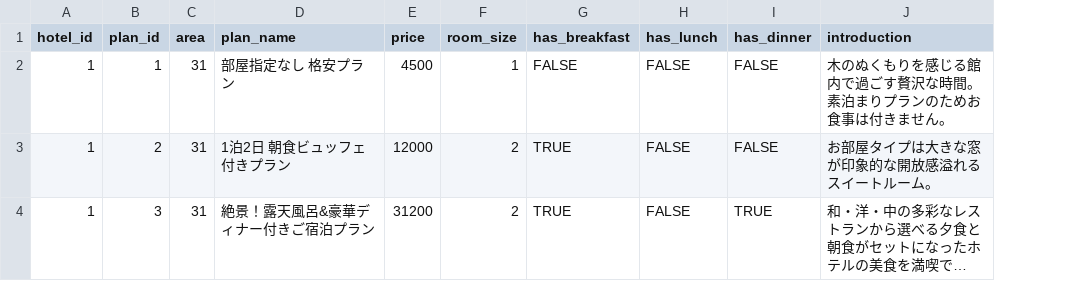
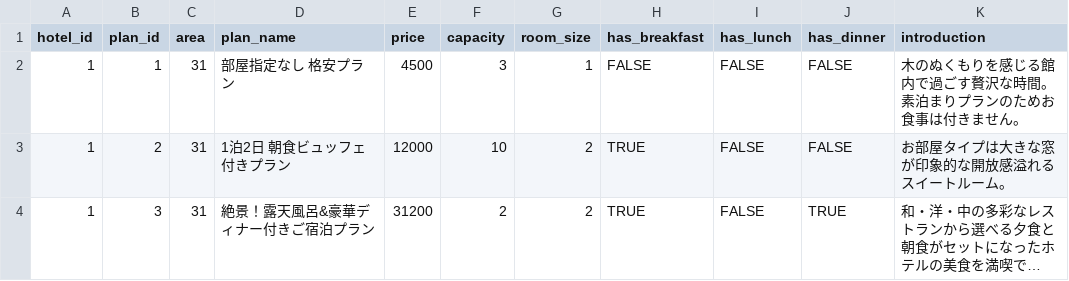
Before and after one commit to KinoshitaRyosuke0927/ai_study, a CSV file: 008_travel_reservation/prototype/backend/database/db_data/m_accommodation_plan.csv, drawn as a sheet; long unchanged cells end in …; the diff names each change by its address in the sheet, - before the commit and + after, or states it on an @@ line.

```diff
--- a/008_travel_reservation/prototype/backend/database/db_data/m_accommodation_plan.csv
+++ b/008_travel_reservation/prototype/backend/database/db_data/m_accommodation_plan.csv
+column F (capacity), rows 2-4: 3 | 10 | 2
```
Also changed, not shown: 008_travel_reservation/prototype/backend/database/db_data/m_hotel.csv, 008_travel_reservation/prototype/backend/database/db_data/m_user.csv, 22 other files.
